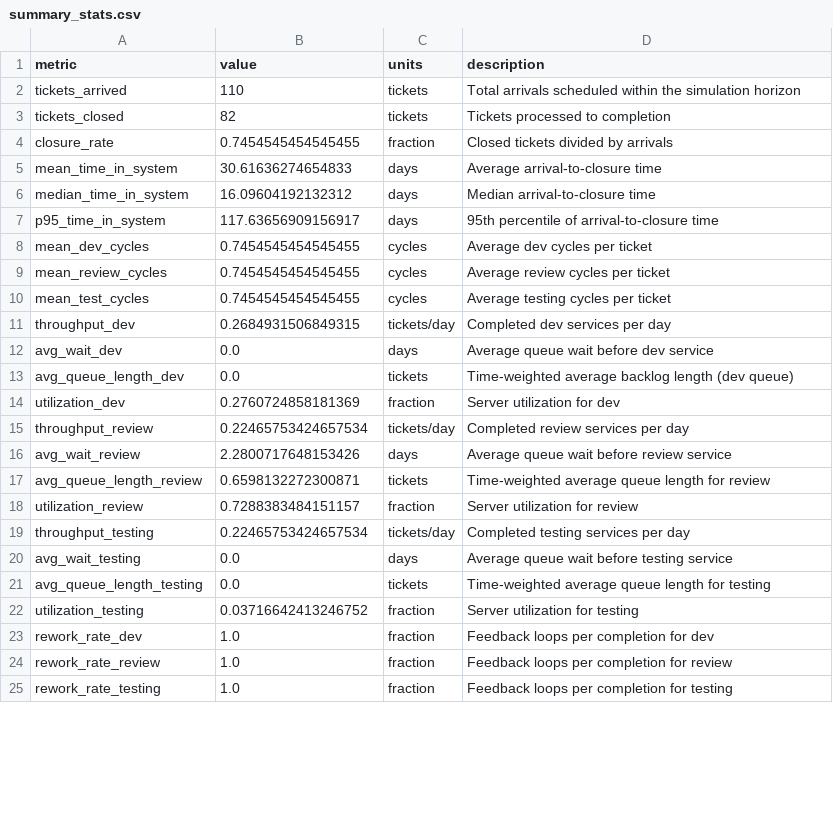
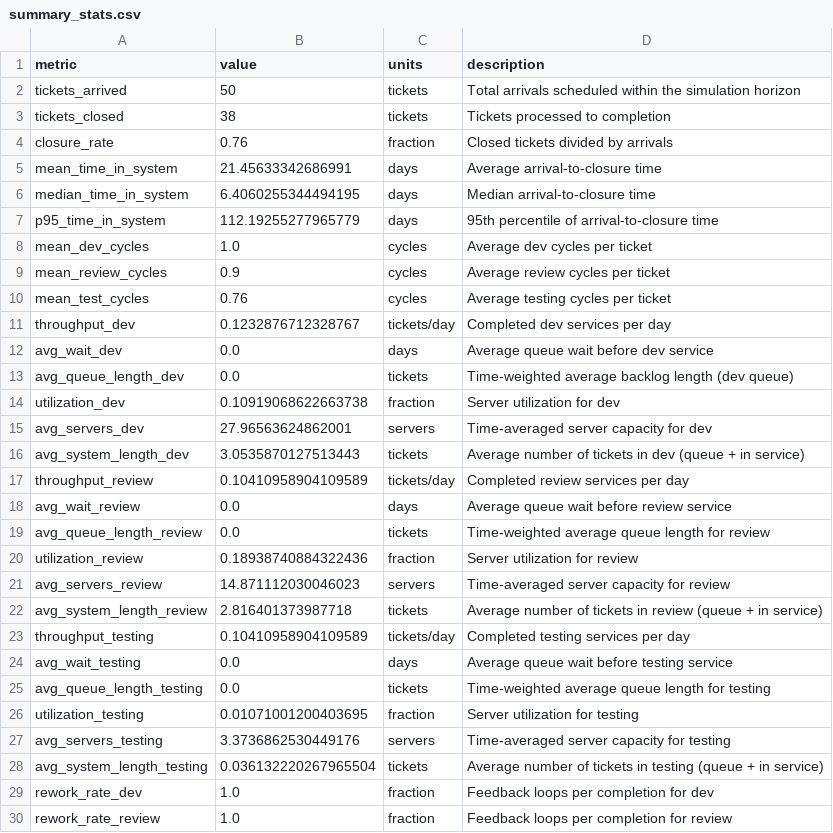
Before and after one commit to GVCUTV/BK_ASF, a CSV file: simulation/output/summary_stats.csv, drawn as a sheet; only a part is shown; the shorter side is filled out with more unchanged rows; the diff covers the shown part only.

Commit message:
[ADD] Updated ETL output

```diff
--- a/simulation/output/summary_stats.csv
+++ b/simulation/output/summary_stats.csv
@@ -1,23 +1,29 @@
 metric,value,units,description
-tickets_arrived,110,tickets,Total arrivals scheduled within the simulation horizon
-tickets_closed,82,tickets,Tickets processed to completion
-closure_rate,0.7454545454545455,fraction,Closed tickets divided by arrivals
-mean_time_in_system,30.61636274654833,days,Average arrival-to-closure time
-median_time_in_system,16.09604192132312,days,Median arrival-to-closure time
-p95_time_in_system,117.63656909156917,days,95th percentile of arrival-to-closure time
-mean_dev_cycles,0.7454545454545455,cycles,Average dev cycles per ticket
-mean_review_cycles,0.7454545454545455,cycles,Average review cycles per ticket
-mean_test_cycles,0.7454545454545455,cycles,Average testing cycles per ticket
-throughput_dev,0.2684931506849315,tickets/day,Completed dev services per day
+tickets_arrived,50,tickets,Total arrivals scheduled within the simulation horizon
+tickets_closed,38,tickets,Tickets processed to completion
+closure_rate,0.76,fraction,Closed tickets divided by arrivals
+mean_time_in_system,21.45633342686991,days,Average arrival-to-closure time
+median_time_in_system,6.4060255344494195,days,Median arrival-to-closure time
+p95_time_in_system,112.19255277965779,days,95th percentile of arrival-to-closure time
+mean_dev_cycles,1.0,cycles,Average dev cycles per ticket
+mean_review_cycles,0.9,cycles,Average review cycles per ticket
+mean_test_cycles,0.76,cycles,Average testing cycles per ticket
+throughput_dev,0.1232876712328767,tickets/day,Completed dev services per day
 avg_wait_dev,0.0,days,Average queue wait before dev service
 avg_queue_length_dev,0.0,tickets,Time-weighted average backlog length (dev queue)
-utilization_dev,0.2760724858181369,fraction,Server utilization for dev
-throughput_review,0.22465753424657534,tickets/day,Completed review services per day
-avg_wait_review,2.2800717648153426,days,Average queue wait before review service
-avg_queue_length_review,0.6598132272300871,tickets,Time-weighted average queue length for review
-utilization_review,0.7288383484151157,fraction,Server utilization for review
-throughput_testing,0.22465753424657534,tickets/day,Completed testing services per day
+utilization_dev,0.10919068622663738,fraction,Server utilization for dev
+avg_servers_dev,27.96563624862001,servers,Time-averaged server capacity for dev
+avg_system_length_dev,3.0535870127513443,tickets,Average number of tickets in dev (queue + in service)
+throughput_review,0.10410958904109589,tickets/day,Completed review services per day
+avg_wait_review,0.0,days,Average queue wait before review service
+avg_queue_length_review,0.0,tickets,Time-weighted average queue length for review
+utilization_review,0.18938740884322436,fraction,Server utilization for review
+avg_servers_review,14.871112030046023,servers,Time-averaged server capacity for review
+avg_system_length_review,2.816401373987718,tickets,Average number of tickets in review (queue + in service)
+throughput_testing,0.10410958904109589,tickets/day,Completed testing services per day
 avg_wait_testing,0.0,days,Average queue wait before testing service
 avg_queue_length_testing,0.0,tickets,Time-weighted average queue length for testing
-utilization_testing,0.03716642413246752,fraction,Server utilization for testing
+utilization_testing,0.01071001200403695,fraction,Server utilization for testing
+avg_servers_testing,3.3736862530449176,servers,Time-averaged server capacity for testing
+avg_system_length_testing,0.036132220267965504,tickets,Average number of tickets in testing (queue + in service)
 rework_rate_dev,1.0,fraction,Feedback loops per completion for dev
```
Also changed, not shown: 3 edited cells elsewhere in this file, etl/output/csv/distribution_fit_stats.csv, etl/output/csv/distribution_fit_stats_development.csv, 4 other files.
